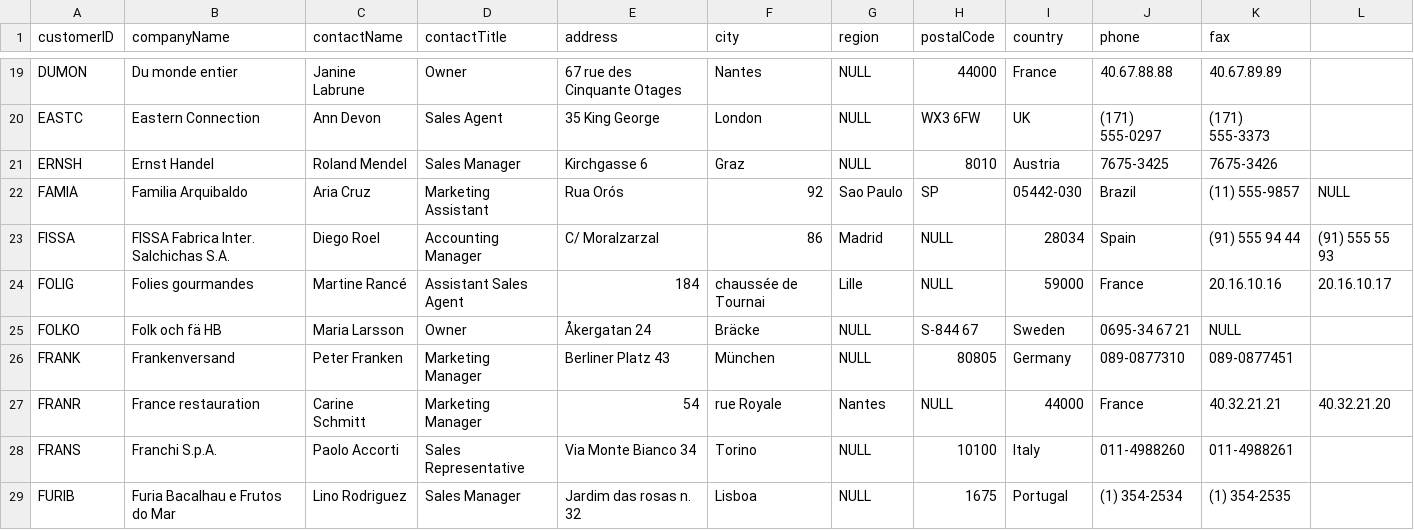
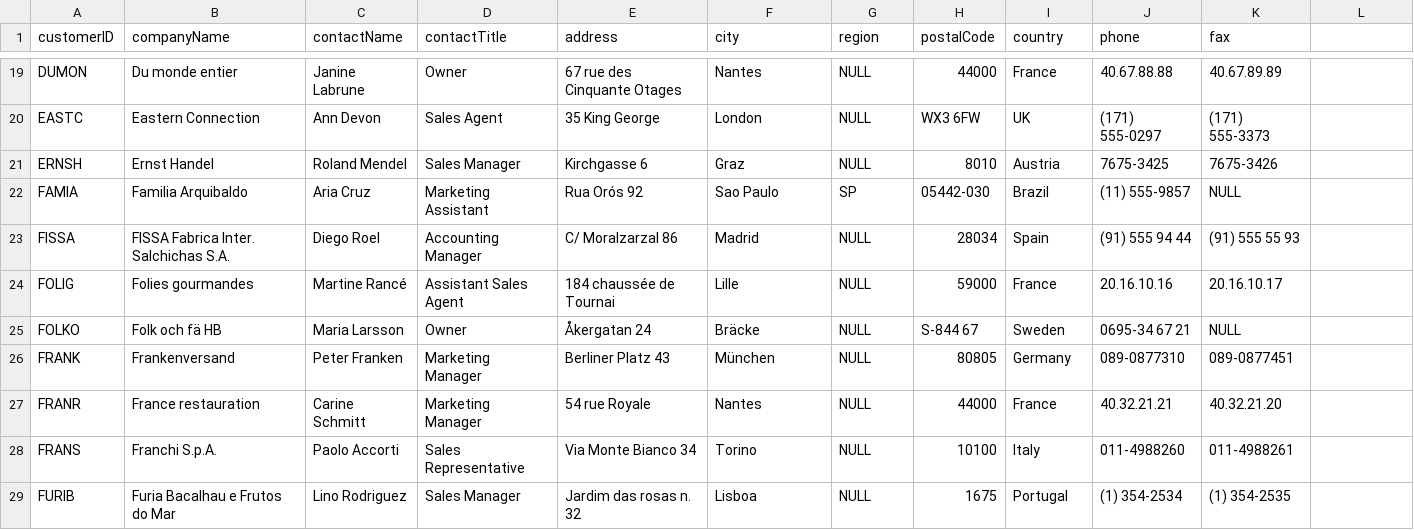
Before and after one commit to conker84/from-0-to-graph-hero, a CSV file: data/customers.csv, drawn as a sheet; only a part is shown, gaps mark what is left out; the diff covers the shown part only.

Commit message:
Update customers.csv

```diff
--- a/data/customers.csv
+++ b/data/customers.csv
@@ -21,8 +21,8 @@ EASTC,Eastern Connection,Ann Devon,Sales Agent,35 King George,London,NULL,WX3 6F
 ERNSH,Ernst Handel,Roland Mendel,Sales Manager,Kirchgasse 6,Graz,NULL,8010,Austria,7675-3425,7675-3426
-FAMIA,Familia Arquibaldo,Aria Cruz,Marketing Assistant,Rua Orós, 92,Sao Paulo,SP,05442-030,Brazil,(11) 555-9857,NULL
-FISSA,FISSA Fabrica Inter. Salchichas S.A.,Diego Roel,Accounting Manager,C/ Moralzarzal, 86,Madrid,NULL,28034,Spain,(91) 555 94 44,(91) 555 55 93
-FOLIG,Folies gourmandes,Martine Rancé,Assistant Sales Agent,184, chaussée de Tournai,Lille,NULL,59000,France,20.16.10.16,20.16.10.17
+FAMIA,Familia Arquibaldo,Aria Cruz,Marketing Assistant,Rua Orós 92,Sao Paulo,SP,05442-030,Brazil,(11) 555-9857,NULL
+FISSA,FISSA Fabrica Inter. Salchichas S.A.,Diego Roel,Accounting Manager,C/ Moralzarzal 86,Madrid,NULL,28034,Spain,(91) 555 94 44,(91) 555 55 93
+FOLIG,Folies gourmandes,Martine Rancé,Assistant Sales Agent,184 chaussée de Tournai,Lille,NULL,59000,France,20.16.10.16,20.16.10.17
 FOLKO,Folk och fä HB,Maria Larsson,Owner,Åkergatan 24,Bräcke,NULL,S-844 67,Sweden,0695-34 67 21,NULL
 FRANK,Frankenversand,Peter Franken,Marketing Manager,Berliner Platz 43,München,NULL,80805,Germany,089-0877310,089-0877451
-FRANR,France restauration,Carine Schmitt,Marketing Manager,54, rue Royale,Nantes,NULL,44000,France,40.32.21.21,40.32.21.20
+FRANR,France restauration,Carine Schmitt,Marketing Manager,54 rue Royale,Nantes,NULL,44000,France,40.32.21.21,40.32.21.20
 FRANS,Franchi S.p.A.,Paolo Accorti,Sales Representative,Via Monte Bianco 34,Torino,NULL,10100,Italy,011-4988260,011-4988261
```
Also changed, not shown: 40 edited cells elsewhere in this file.
